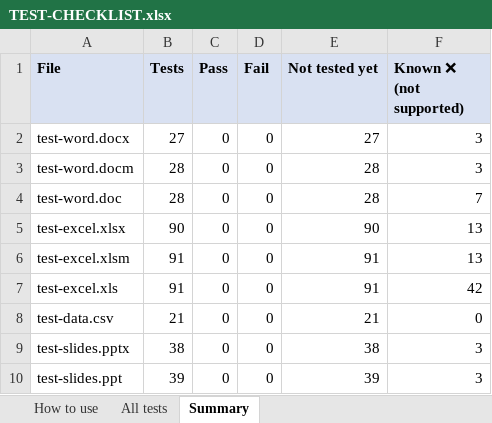
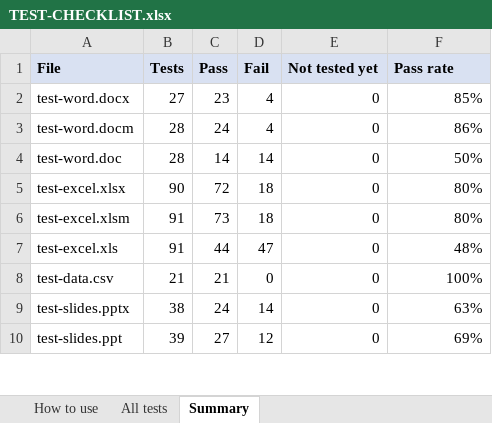
Before and after one commit to venu-madhav-mahadevu/document-viewer, an Excel workbook: public/samples/test-pack/TEST-CHECKLIST.xlsx, sheet Summary, drawn as a sheet; only a part is shown; values as stored, in another font and other column widths than the file's, no borders; the diff covers the shown part only; the diff names each change by its address in the sheet, - before the commit and + after, or states it on an @@ line.

```diff
--- a/public/samples/test-pack/TEST-CHECKLIST.xlsx (sheet Summary)
+++ b/public/samples/test-pack/TEST-CHECKLIST.xlsx (sheet Summary)
-F1: Known ❌ (not supported)
+F1: Pass rate
-C2 (Pass): 0
+C2 (Pass): 23
-D2:D3 (Fail): 0
+D2:D3 (Fail): 4
-E2 (Not tested yet): 27
+E2 (Not tested yet): 0
-F2 (Pass rate): 3
+F2 (Pass rate): 85%
-C3 (Pass): 0
+C3 (Pass): 24
-E3:E4 (Not tested yet): 28
+E3:E4 (Not tested yet): 0
-F3 (Pass rate): 3
+F3 (Pass rate): 86%
-C4 (Pass): 0
+C4 (Pass): 14
-D4 (Fail): 0
+D4 (Fail): 14
-F4 (Pass rate): 7
+F4 (Pass rate): 50%
-C5 (Pass): 0
+C5 (Pass): 72
-D5:D6 (Fail): 0
+D5:D6 (Fail): 18
-E5 (Not tested yet): 90
+E5 (Not tested yet): 0
-F5:F6 (Pass rate): 13
+F5:F6 (Pass rate): 80%
-C6 (Pass): 0
+C6 (Pass): 73
-E6:E7 (Not tested yet): 91
+E6:E7 (Not tested yet): 0
-C7 (Pass): 0
+C7 (Pass): 44
-D7 (Fail): 0
+D7 (Fail): 47
-F7 (Pass rate): 42
+F7 (Pass rate): 48%
-C8 (Pass): 0
+C8 (Pass): 21
-E8 (Not tested yet): 21
+E8 (Not tested yet): 0
-F8 (Pass rate): 0
+F8 (Pass rate): 100%
-C9 (Pass): 0
+C9 (Pass): 24
-D9 (Fail): 0
+D9 (Fail): 14
-E9 (Not tested yet): 38
+E9 (Not tested yet): 0
-F9 (Pass rate): 3
+F9 (Pass rate): 63%
-C10 (Pass): 0
+C10 (Pass): 27
-D10 (Fail): 0
+D10 (Fail): 12
-E10 (Not tested yet): 39
+E10 (Not tested yet): 0
-F10 (Pass rate): 3
+F10 (Pass rate): 69%
```
Also changed, not shown: 1 added row and 58 edited cells elsewhere in this sheet, sheet All tests, sheet How to use.
